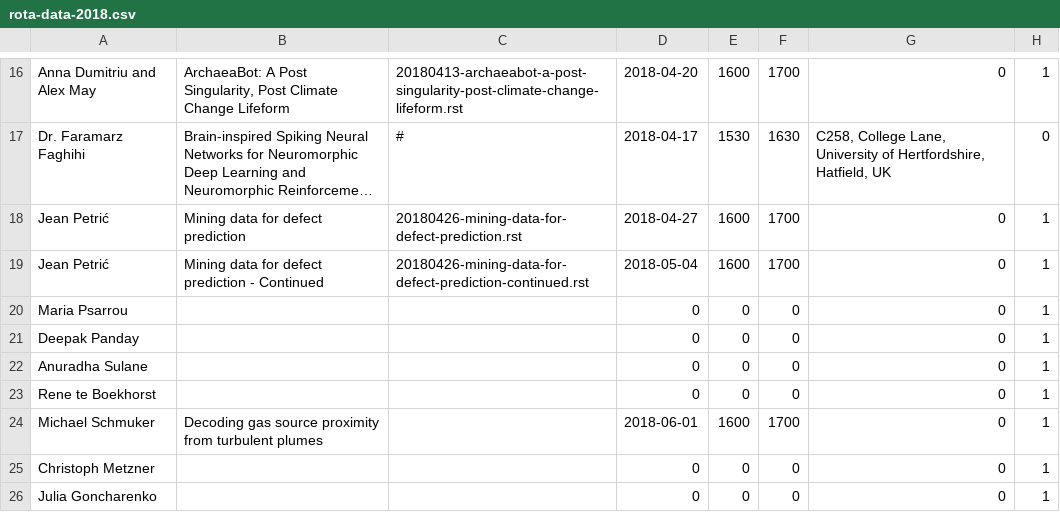
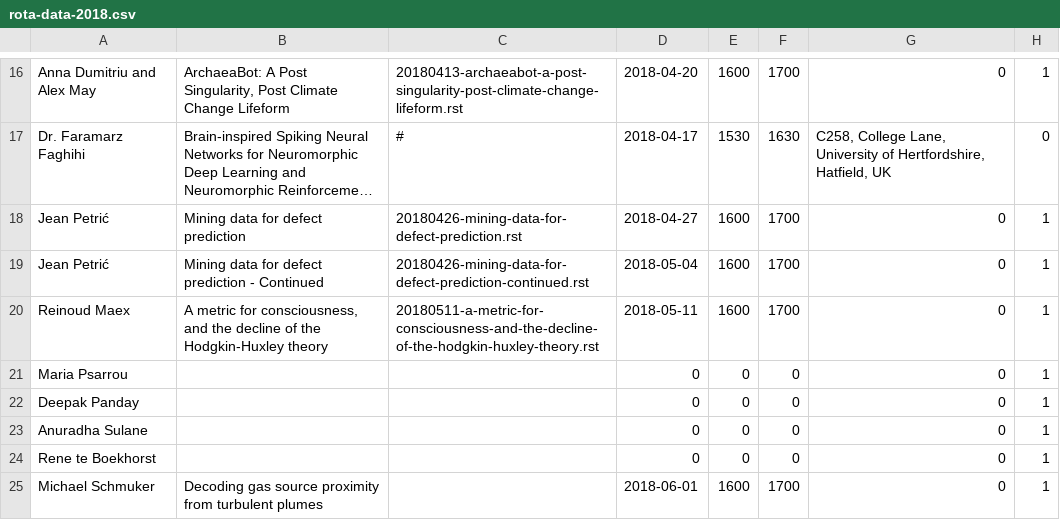
Before and after one commit to UHBiocomputation/UH-biocomputation-web, a CSV file: scripts/rota-data-2018.csv, drawn as a sheet; only a part is shown, gaps mark what is left out; the shorter side is filled out with more unchanged rows; long unchanged cells end in ….

Commit message:
Reinoud Maex's JC session

```diff
--- a/scripts/rota-data-2018.csv
+++ b/scripts/rota-data-2018.csv
@@ -19,2 +19,3 @@ Jean Petrić,"Mining data for defect prediction","20180426-mining-data-for-defec
 Jean Petrić,"Mining data for defect prediction - Continued","20180426-mining-data-for-defect-prediction-continued.rst",2018-05-04,1600,1700,0,1
+Reinoud Maex,"A metric for consciousness, and the decline of the Hodgkin-Huxley theory","20180511-a-metric-for-consciousness-and-the-decline-of-the-hodgkin-huxley-theory.rst",2018-05-11,1600,1700,0,1
 Maria Psarrou,,,0,0,0,0,1
```
Also changed, not shown: 4 other files.
